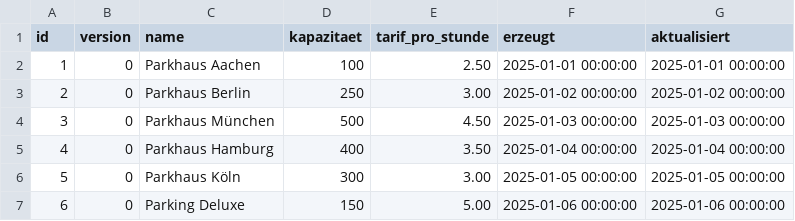
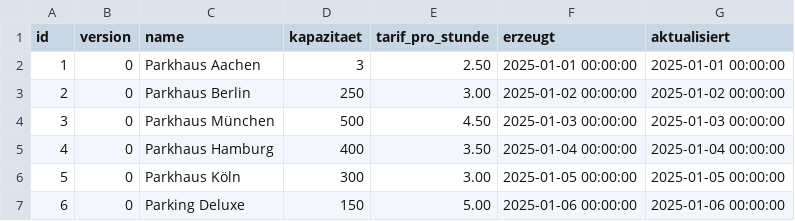
Before and after one commit to jonahdoll/parkhaus, a CSV file: extras/compose/postgres/init/parkhaus/csv/parkhaus.csv, drawn as a sheet.

Commit message:
Changed capacity of demo parking garage

```diff
--- a/extras/compose/postgres/init/parkhaus/csv/parkhaus.csv
+++ b/extras/compose/postgres/init/parkhaus/csv/parkhaus.csv
@@ -1,3 +1,3 @@
 id;version;name;kapazitaet;tarif_pro_stunde;erzeugt;aktualisiert
-1;0;Parkhaus Aachen;100;2.50;2025-01-01 00:00:00;2025-01-01 00:00:00
+1;0;Parkhaus Aachen;3;2.50;2025-01-01 00:00:00;2025-01-01 00:00:00
 2;0;Parkhaus Berlin;250;3.00;2025-01-02 00:00:00;2025-01-02 00:00:00
```
